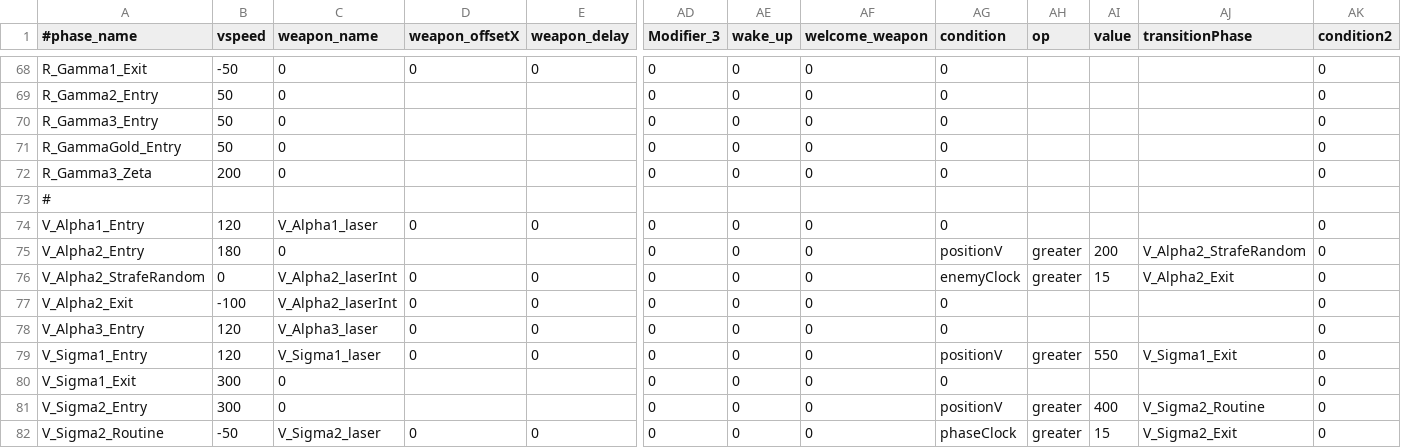
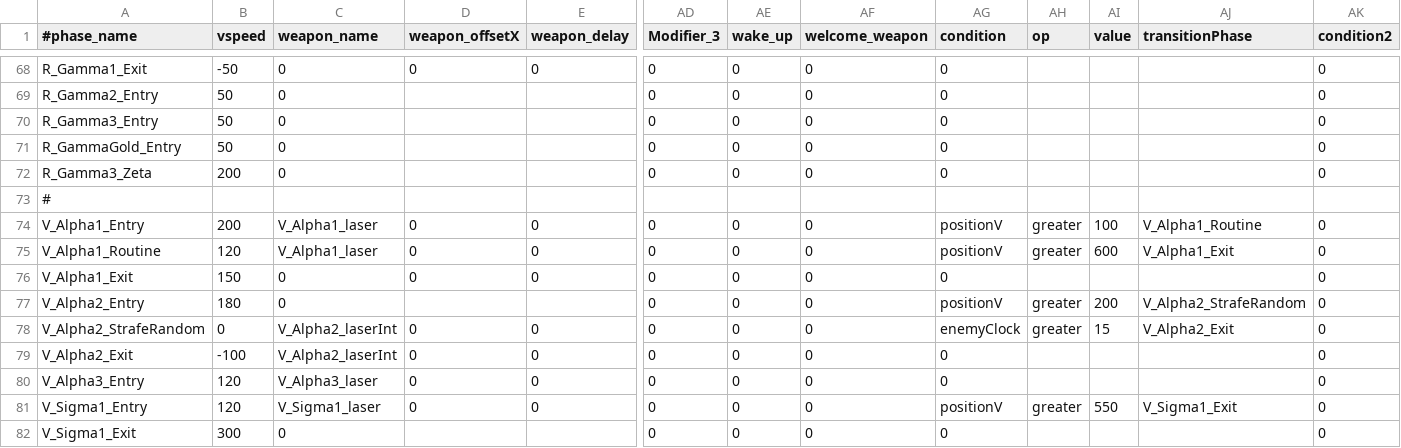
Before and after one commit to StarfighterDevTeam/StarFighter, a CSV file: Unstable/StarFighter/StarFighter/Assets/Scripts/Generated/EnemyPhases.csv, drawn as a sheet; only a part is shown, gaps mark what is left out; the shorter side is filled out with more unchanged rows; rows hold the shown columns only; the diff names each change by its address in the sheet, - before the commit and + after, or states it on an @@ line.

```diff
--- a/Unstable/StarFighter/StarFighter/Assets/Scripts/Generated/EnemyPhases.csv
+++ b/Unstable/StarFighter/StarFighter/Assets/Scripts/Generated/EnemyPhases.csv
-B74 (vspeed): 120
+B74 (vspeed): 200
-AG74 (condition): 0
+AG74 (condition): positionV
-AH74 (op): (empty)
+AH74 (op): greater
-AI74 (value): (empty)
+AI74 (value): 100
-AJ74 (transitionPhase): (empty)
+AJ74 (transitionPhase): V_Alpha1_Routine
+row 75: V_Alpha1_Routine | 120 | V_Alpha1_laser | 0 | 0 | 0 | 0 | 0 | positionV | greater | 600 | V_Alpha1_Exit | 0
+row 76: V_Alpha1_Exit | 150 | 0 | 0 | 0 | 0 | 0 | 0 | 0 |  |  |  | 0
```
Also changed, not shown: Unstable/StarFighter/StarFighter/Assets/Scripts/Generated/Dialogs.csv, Unstable/StarFighter/StarFighter/Assets/Scripts/Generated/Upgrades.csv, 28 other files.
